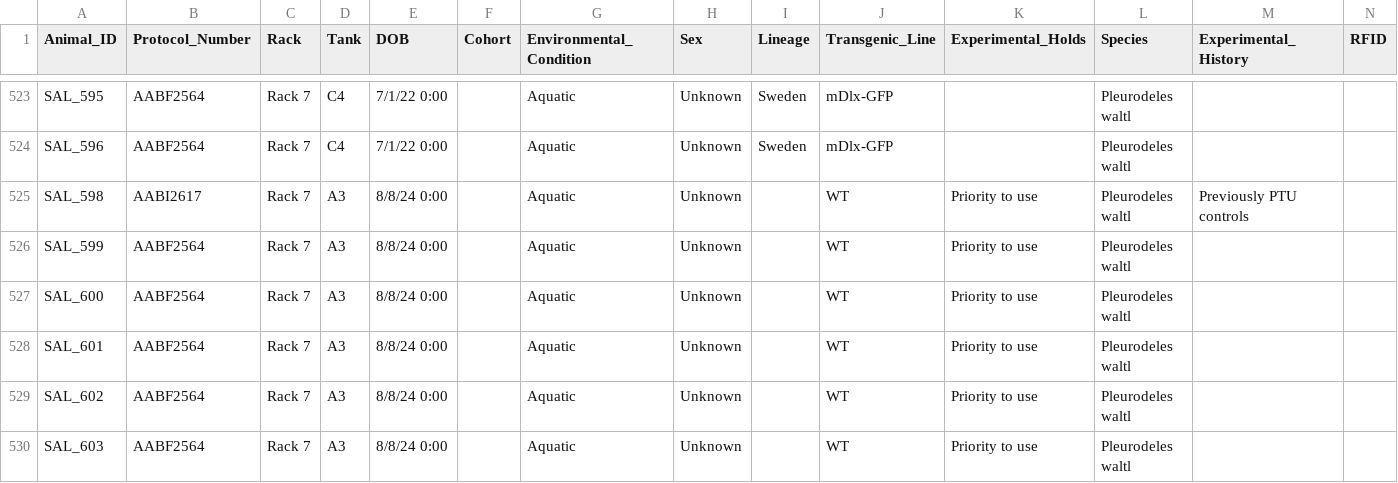
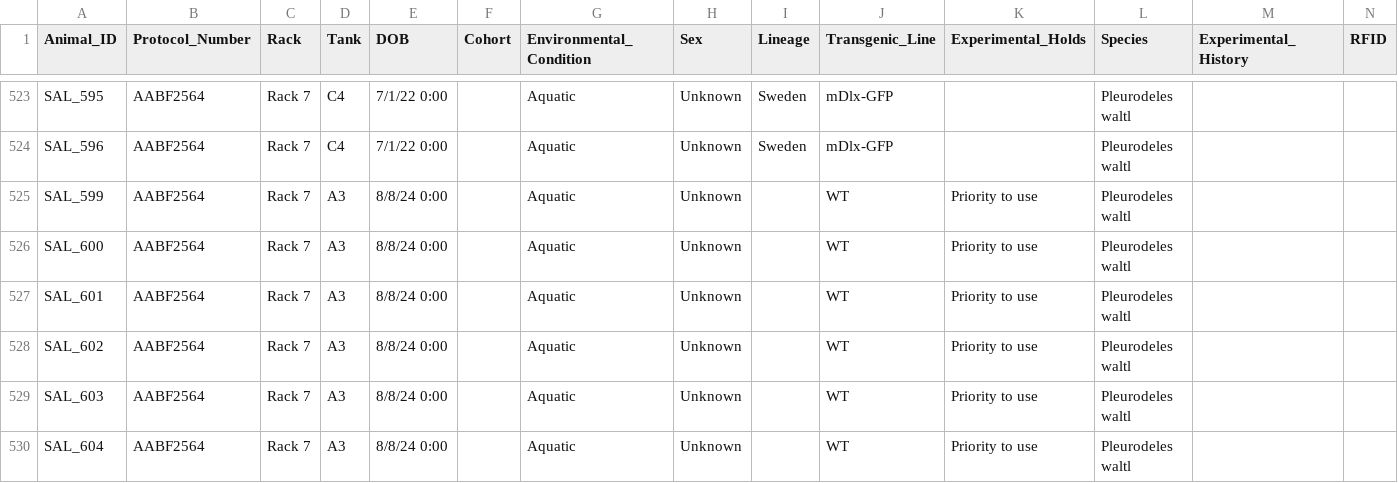
Before and after one commit to jamiewoych/pleuro-parser, a CSV file: inventory_state.csv, drawn as a sheet; only a part is shown, gaps mark what is left out; the shorter side is filled out with more unchanged rows; rows hold the shown columns only; the diff names each change by its address in the sheet, - before the commit and + after, or states it on an @@ line.

```diff
--- a/inventory_state.csv
+++ b/inventory_state.csv
-row 525: SAL_598 | AABI2617 | Rack 7 | A3 | 8/8/24 0:00 |  | Aquatic | Unknown |  | WT | Priority to use | Pleurodeles waltl | Previously PTU controls
```
Also changed, not shown: euthanasia_log.csv, 1 other file.
